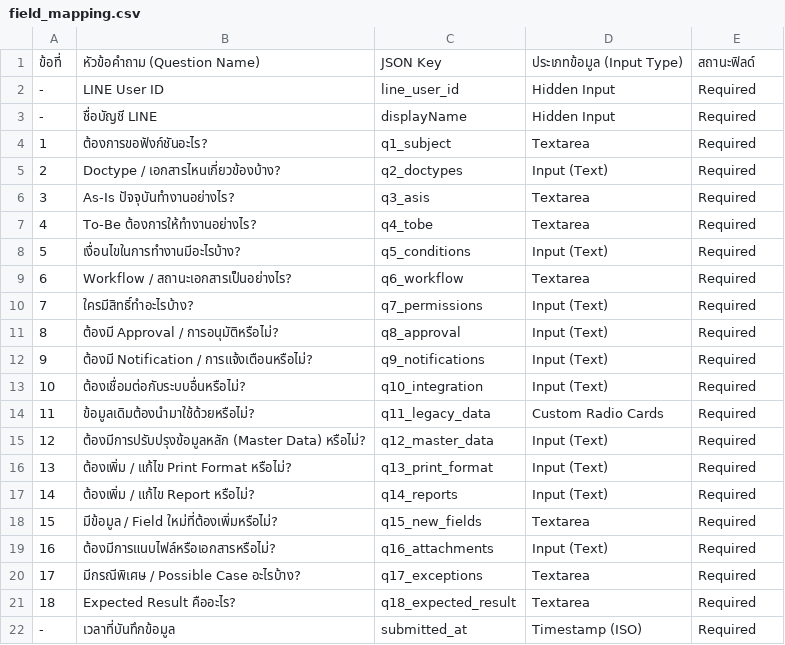
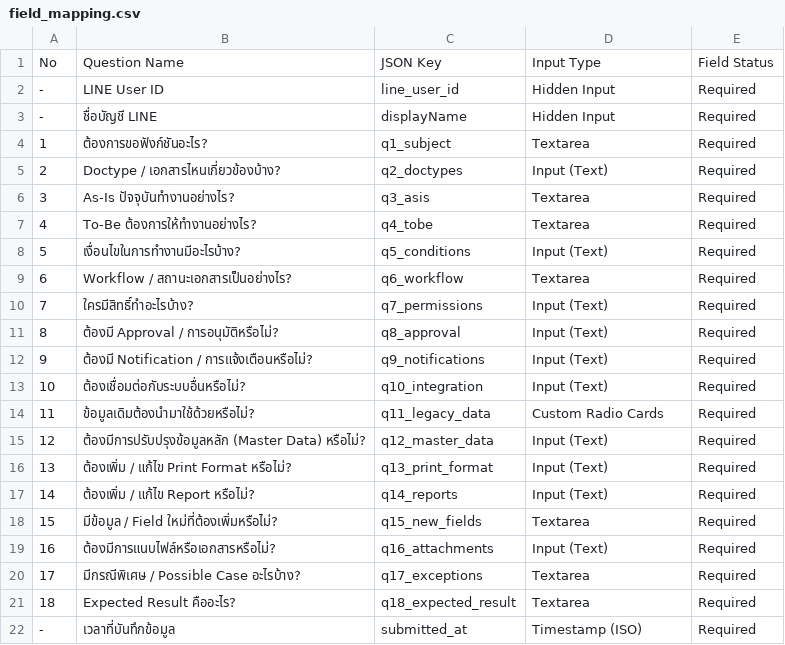
Before and after one commit to Namkhing12/-Feature-Requirement-Gathering, a CSV file: field_mapping.csv, drawn as a sheet; removed rows and columns are numbered as before the commit, all else as after; the diff names each change by its address in the sheet, - before the commit and + after, or states it on an @@ line.

Commit message:
docs: add n8n webhook field mapping reference CSV spreadsheet

```diff
--- a/field_mapping.csv
+++ b/field_mapping.csv
-row 1: ข้อที่ | หัวข้อคำถาม (Question Name) | JSON Key | ประเภทข้อมูล (Input Type) | สถานะฟิลด์
+row 1: No | Question Name | JSON Key | Input Type | Field Status
```
